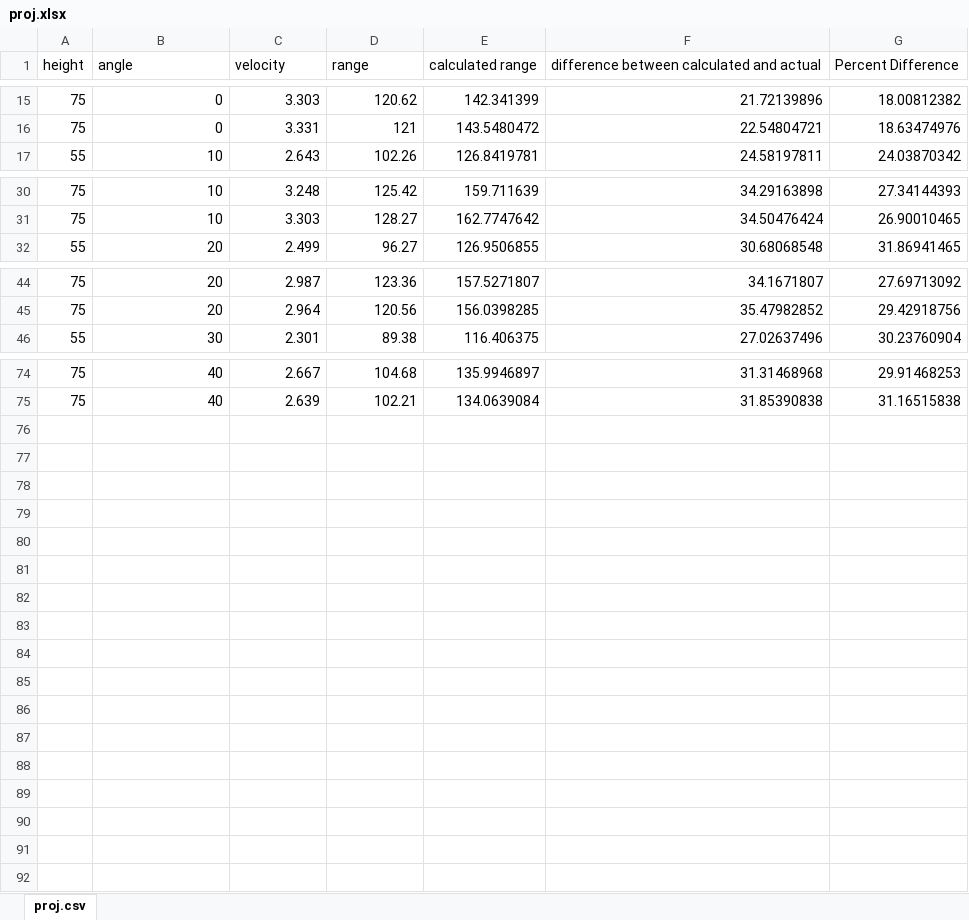
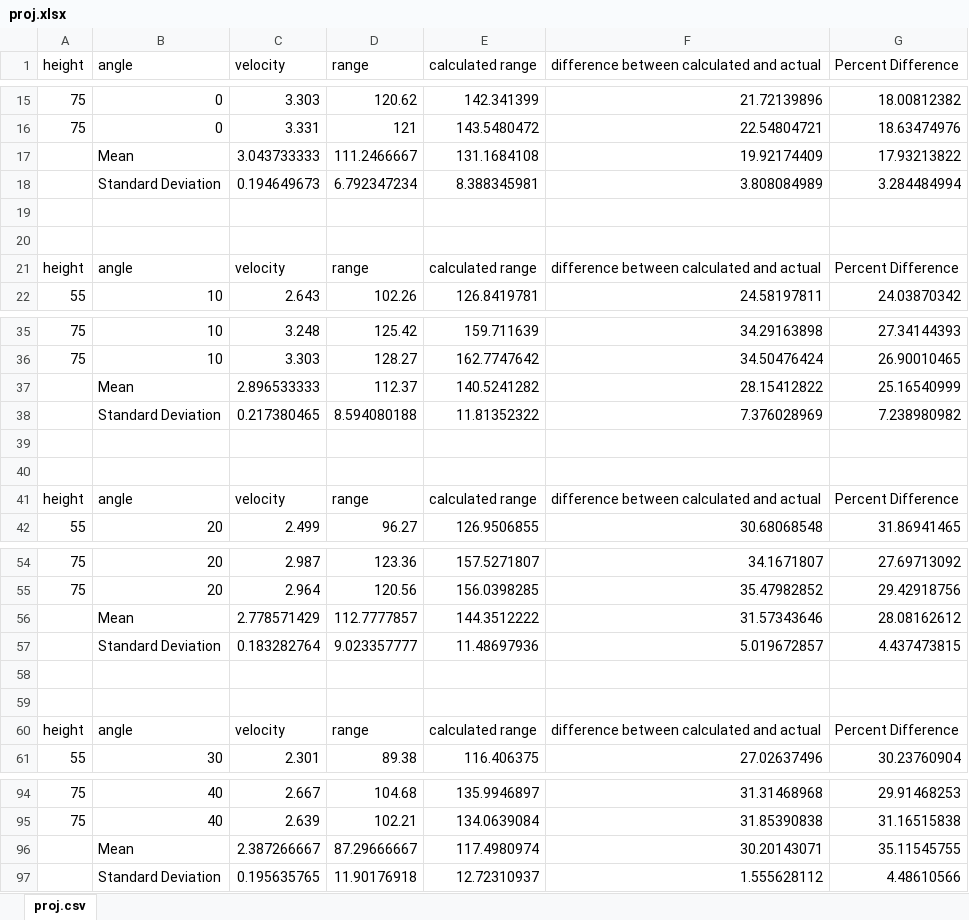
Before and after one commit to pqcfox/projectile, an Excel workbook: proj.xlsx, sheet proj.csv, drawn as a sheet; only a part is shown, gaps mark what is left out; values as stored, in another font and other column widths than the file's, no borders; the diff covers the shown part only; the diff names each change by its address in the sheet, - before the commit and + after, or states it on an @@ line.

Commit message:
More info regarding data in two file formats again

```diff
--- a/proj.xlsx (sheet proj.csv)
+++ b/proj.xlsx (sheet proj.csv)
+row 17:  | Mean | 3.043733333 | 111.2466667 | 131.1684108 | 19.92174409 | 17.93213822
+row 18:  | Standard Deviation | 0.194649673 | 6.792347234 | 8.388345981 | 3.808084989 | 3.284484994
+row 19: (empty)
+row 20: (empty)
+row 21: height | angle | velocity | range | calculated range | difference between calculated and actual | Percent Difference
+row 37:  | Mean | 2.896533333 | 112.37 | 140.5241282 | 28.15412822 | 25.16540999
+row 38:  | Standard Deviation | 0.217380465 | 8.594080188 | 11.81352322 | 7.376028969 | 7.238980982
+row 39: (empty)
+row 40: (empty)
+row 41: height | angle | velocity | range | calculated range | difference between calculated and actual | Percent Difference
+row 56:  | Mean | 2.778571429 | 112.7777857 | 144.3512222 | 31.57343646 | 28.08162612
+row 57:  | Standard Deviation | 0.183282764 | 9.023357777 | 11.48697936 | 5.019672857 | 4.437473815
+row 58: (empty)
+row 59: (empty)
+row 60: height | angle | velocity | range | calculated range | difference between calculated and actual | Percent Difference
+row 96:  | Mean | 2.387266667 | 87.29666667 | 117.4980974 | 30.20143071 | 35.11545755
+row 97:  | Standard Deviation | 0.195635765 | 11.90176918 | 12.72310937 | 1.555628112 | 4.48610566
```
Also changed, not shown: 5 added rows elsewhere in this sheet, formulas that keep their value, 1 other file.
